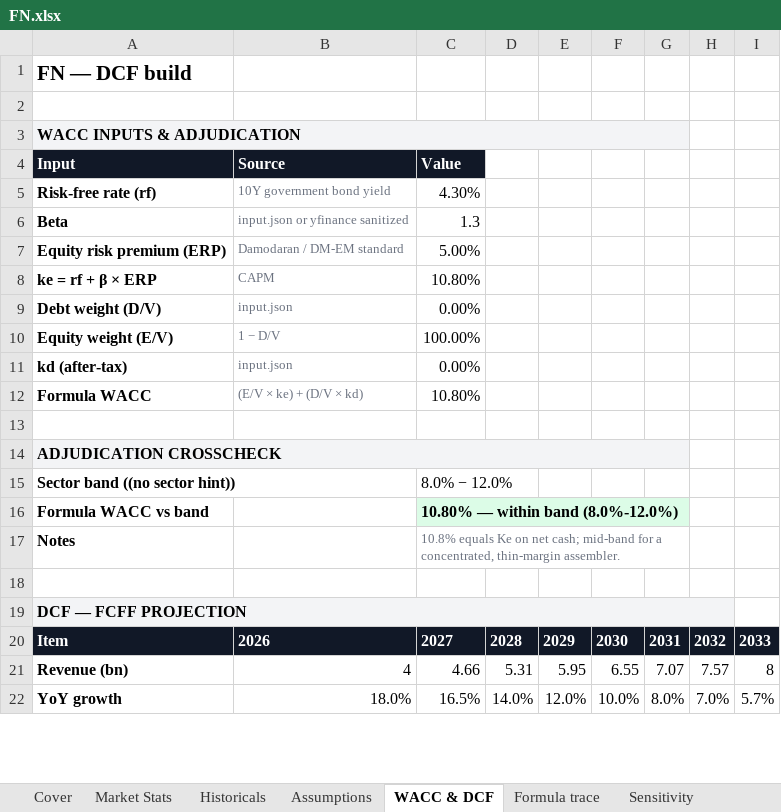
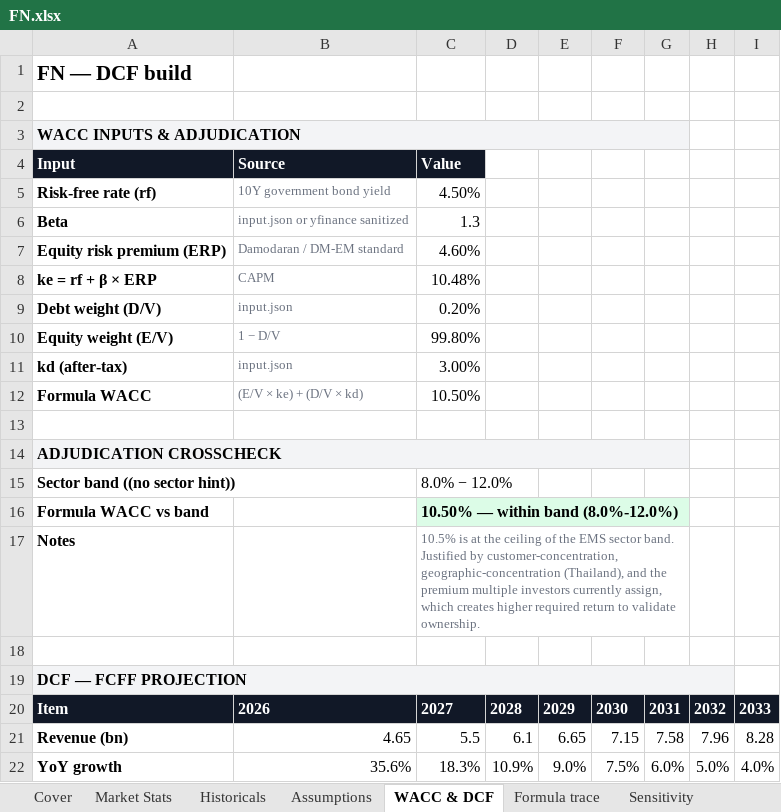
Before and after one commit to anantakulc/STUPIDMEI, an Excel workbook: output/FN/FN.xlsx, sheet WACC & DCF, drawn as a sheet; only a part is shown; values as stored, in another font and other column widths than the file's, no borders; the diff covers the shown part only; the diff names each change by its address in the sheet, - before the commit and + after, or states it on an @@ line.

```diff
--- a/output/FN/FN.xlsx (sheet WACC & DCF)
+++ b/output/FN/FN.xlsx (sheet WACC & DCF)
-C5: 4.30%
+C5: 4.50%
-C7: 5.00%
+C7: 4.60%
-C8: 10.80%
+C8: 10.48%
-C9: 0.00%
+C9: 0.20%
-C10: 100.00%
+C10: 99.80%
-C11: 0.00%
+C11: 3.00%
-C12: 10.80%
+C12: 10.50%
-C16: 10.80% — within band (8.0%-12.0%)
+C16: 10.50% — within band (8.0%-12.0%)
-C17: 10.8% equals Ke on net cash; mid-band for a concentrated, thin-margin assembler.
+C17: 10.5% is at the ceiling of the EMS sector band. Justified by customer-concentration, geographic-concentration (Thailand), and the premium multiple investors currently assign, which creates higher required return to validate ownership.
-B21: 4
+B21: 4.65
-C21: 4.66
+C21: 5.5
-D21: 5.31
+D21: 6.1
-E21: 5.95
+E21: 6.65
-F21: 6.55
+F21: 7.15
-G21: 7.07
+G21: 7.58
-H21: 7.57
+H21: 7.96
-I21: 8
+I21: 8.28
-B22: 18.0%
+B22: 35.6%
-C22: 16.5%
+C22: 18.3%
-D22: 14.0%
+D22: 10.9%
-E22: 12.0%
+E22: 9.0%
-F22: 10.0%
+F22: 7.5%
-G22: 8.0%
+G22: 6.0%
-H22: 7.0%
+H22: 5.0%
-I22: 5.7%
+I22: 4.0%
```
Also changed, not shown: 86 edited cells elsewhere in this sheet, sheet Formula trace, sheet Sensitivity, sheet Market Stats, sheet Relative & SOTP, sheet Historicals, sheet Assumptions, 3 more sheets, 7 other files.
